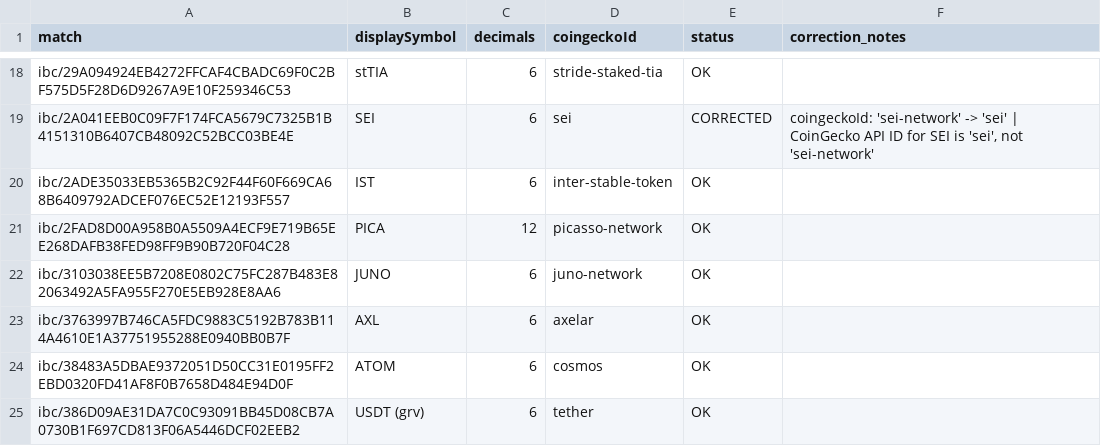
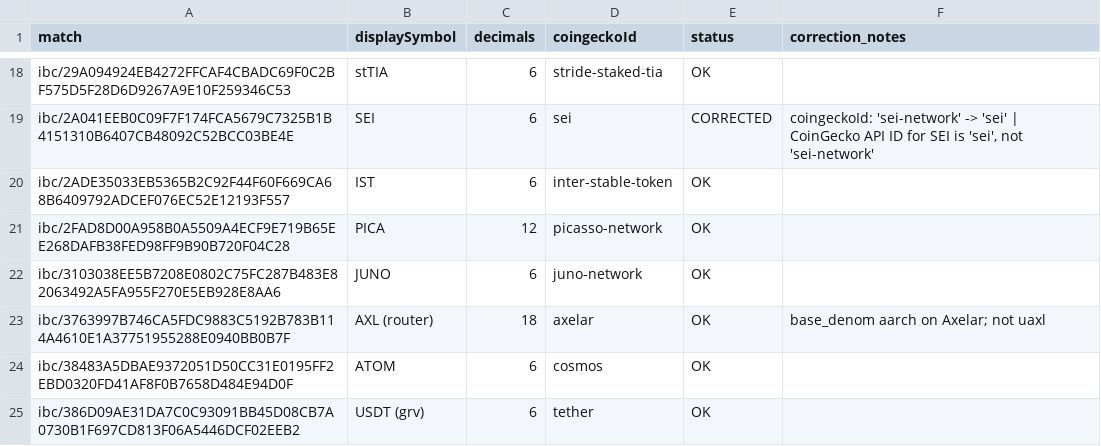
Before and after one commit to RicoFlan/agoric-dash, a CSV file: public/denom-translations.csv, drawn as a sheet; only a part is shown, gaps mark what is left out.

```diff
--- a/public/denom-translations.csv
+++ b/public/denom-translations.csv
@@ -22,3 +22,3 @@ ibc/2FAD8D00A958B0A5509A4ECF9E719B65EE268DAFB38FED98FF9B90B720F04C28,PICA,12,pic
 ibc/3103038EE5B7208E0802C75FC287B483E82063492A5FA955F270E5EB928E8AA6,JUNO,6,juno-network,OK,
-ibc/3763997B746CA5FDC9883C5192B783B114A4610E1A37751955288E0940BB0B7F,AXL,6,axelar,OK,
+ibc/3763997B746CA5FDC9883C5192B783B114A4610E1A37751955288E0940BB0B7F,AXL (router),18,axelar,OK,base_denom aarch on Axelar; not uaxl
 ibc/38483A5DBAE9372051D50CC31E0195FF2EBD0320FD41AF8F0B7658D484E94D0F,ATOM,6,cosmos,OK,
```
Also changed, not shown: 15 other files.
